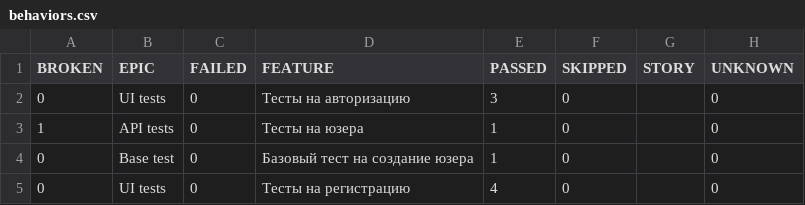
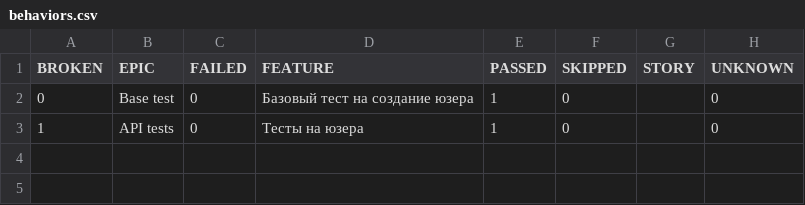
Before and after one commit to MikhailLuginin/PetProject, a CSV file: data/behaviors.csv, drawn as a sheet.

```diff
--- a/data/behaviors.csv
+++ b/data/behaviors.csv
@@ -1,5 +1,3 @@
 "BROKEN","EPIC","FAILED","FEATURE","PASSED","SKIPPED","STORY","UNKNOWN"
-"0","UI tests","0","Тесты на авторизацию","3","0","","0"
+"0","Base test","0","Базовый тест на создание юзера","1","0","","0"
 "1","API tests","0","Тесты на юзера","1","0","","0"
-"0","Base test","0","Базовый тест на создание юзера","1","0","","0"
-"0","UI tests","0","Тесты на регистрацию","4","0","","0"
```
Also changed, not shown: data/suites.csv, 40 other files.
